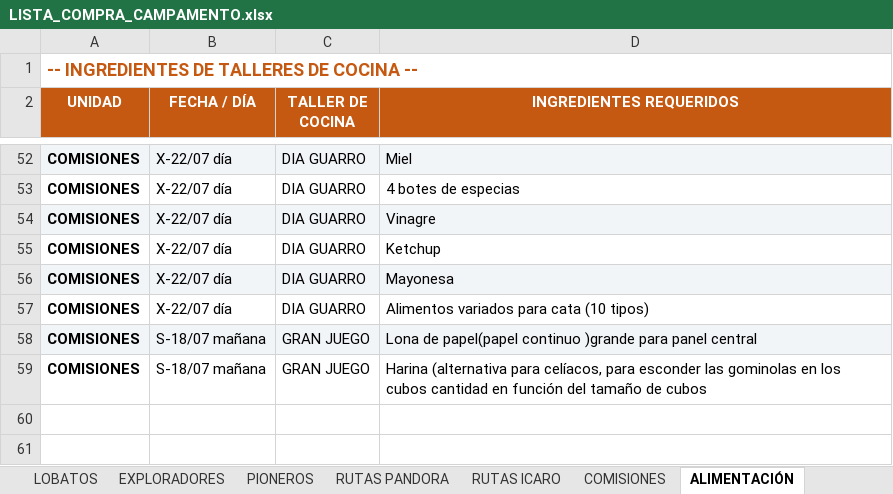
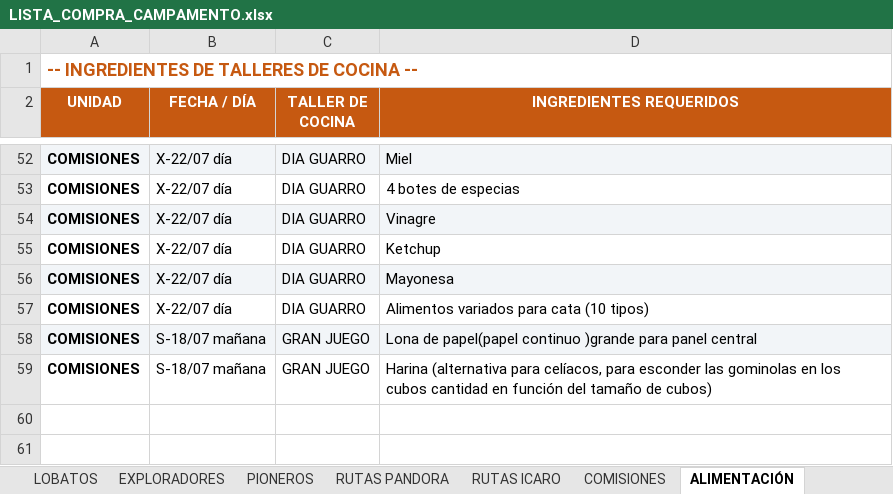
Before and after one commit to FabioBuron/lista-compra-scouts, an Excel workbook: LISTA_COMPRA_CAMPAMENTO.xlsx, sheet ALIMENTACIÓN, drawn as a sheet; only a part is shown, gaps mark what is left out; values as stored, in another font and other column widths than the file's, no borders; the diff names each change by its address in the sheet, - before the commit and + after, or states it on an @@ line.

```diff
--- a/LISTA_COMPRA_CAMPAMENTO.xlsx (sheet ALIMENTACIÓN)
+++ b/LISTA_COMPRA_CAMPAMENTO.xlsx (sheet ALIMENTACIÓN)
-D59 (INGREDIENTES REQUERIDOS): …tamaño de cubos
+D59 (INGREDIENTES REQUERIDOS): …tamaño de cubos)
```
Also changed, not shown: sheet LISTA DE LA COMPRA, sheet COMISIONES, sheet EXPLORADORES, 1 other file.
